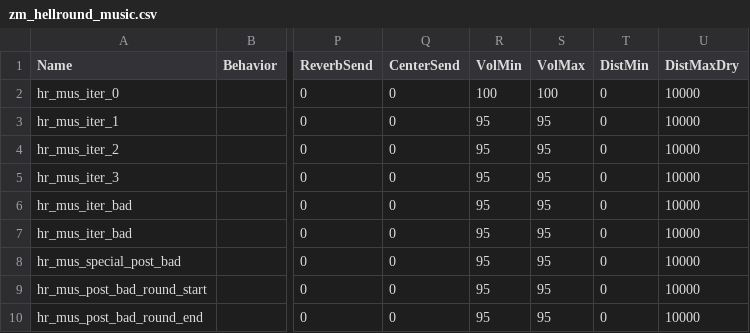
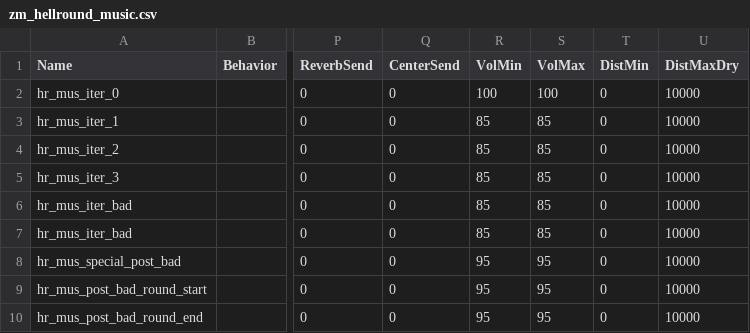
Before and after one commit to t7-reapy/t7_workspace, a CSV file: share/raw/sound/aliases/zm_hellround_music.csv, drawn as a sheet; only a part is shown, gaps mark what is left out; the diff names each change by its address in the sheet, - before the commit and + after, or states it on an @@ line.

```diff
--- a/share/raw/sound/aliases/zm_hellround_music.csv
+++ b/share/raw/sound/aliases/zm_hellround_music.csv
-R3:R7 (VolMin): 95
+R3:R7 (VolMin): 85
-S3:S7 (VolMax): 95
+S3:S7 (VolMax): 85
```
Also changed, not shown: share/raw/gamedata/audio/zm/zm_usmc_vox.csv, 15 other files.
